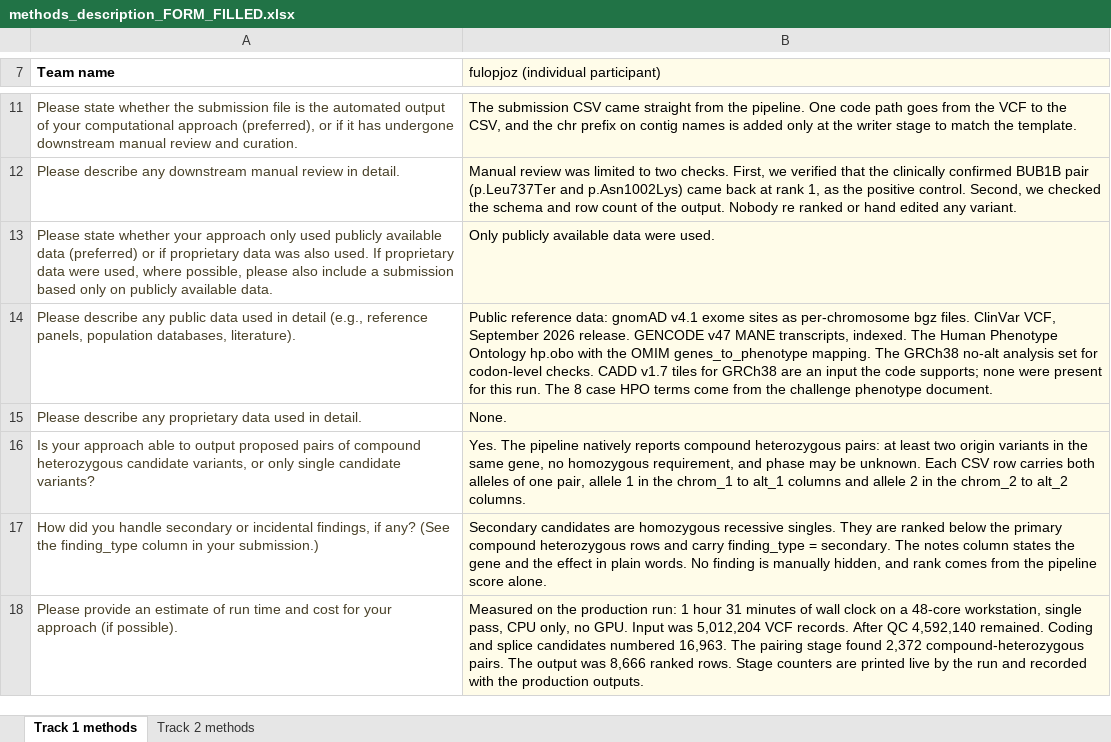
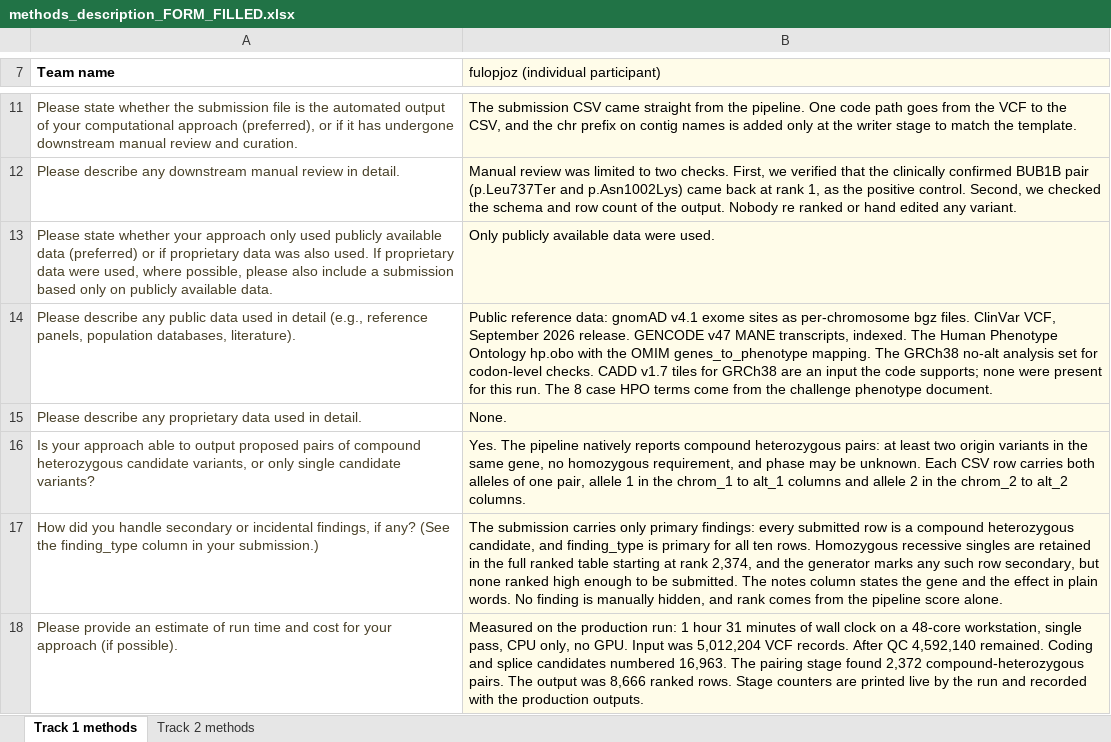
Before and after one commit to fulopjoz/mva-track1, an Excel workbook: methods_description_FORM_FILLED.xlsx, sheet Track 1 methods, drawn as a sheet; only a part is shown, gaps mark what is left out; values as stored, in another font and other column widths than the file's, no borders; the diff covers the shown part only; the diff names each change by its address in the sheet, - before the commit and + after, or states it on an @@ line.

Commit message:
Trim methods form; fix finding_type wording

```diff
--- a/methods_description_FORM_FILLED.xlsx (sheet Track 1 methods)
+++ b/methods_description_FORM_FILLED.xlsx (sheet Track 1 methods)
-B17: Secondary candidates are homozygous recessive singles. They are ranked below the primary compound heterozygous rows and carry finding_type = secondary. The notes…
+B17: The submission carries only primary findings: every submitted row is a compound heterozygous candidate, and finding_type is primary for all ten rows. Homozygous recessive singles are retained in the full ranked table starting at rank 2,374, and the generator marks any such row secondary, but none ranked high enough to be submitted. The notes…
```
Also changed, not shown: 1 edited cell elsewhere in this sheet.
